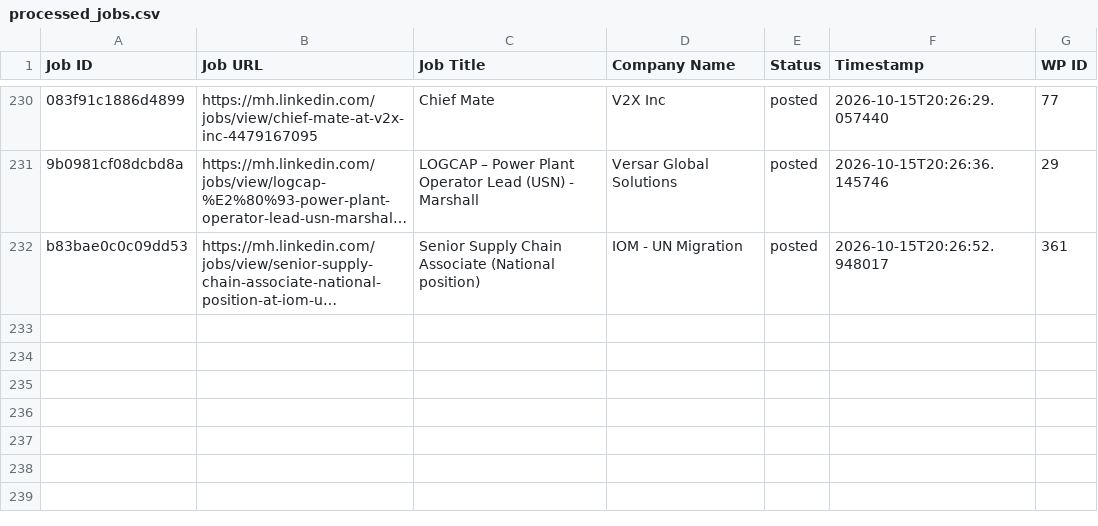
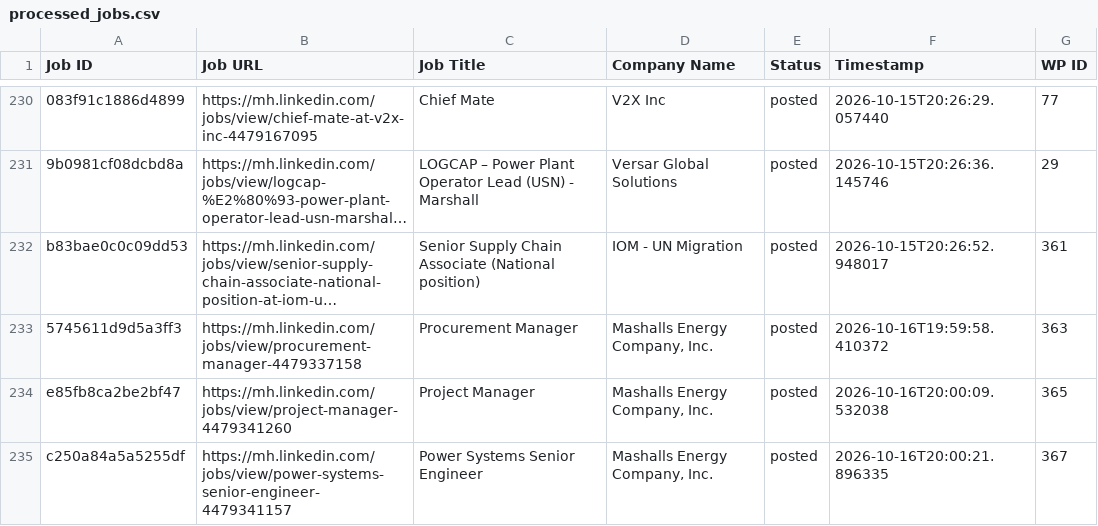
Before and after one commit to mimusdesign/mh, a CSV file: processed_jobs.csv, drawn as a sheet; only a part is shown, gaps mark what is left out; long unchanged cells end in …; the diff names each change by its address in the sheet, - before the commit and + after, or states it on an @@ line.

```diff
--- a/processed_jobs.csv
+++ b/processed_jobs.csv
+row 233: 5745611d9d5a3ff3 | https://mh.linkedin.com/jobs/view/procurement-manager-4479337158 | Procurement Manager | Mashalls Energy Company, Inc. | posted | 2026-10-16T19:59:58.410372 | 363
+row 234: e85fb8ca2be2bf47 | https://mh.linkedin.com/jobs/view/project-manager-4479341260 | Project Manager | Mashalls Energy Company, Inc. | posted | 2026-10-16T20:00:09.532038 | 365
+row 235: c250a84a5a5255df | https://mh.linkedin.com/jobs/view/power-systems-senior-engineer-4479341157 | Power Systems Senior Engineer | Mashalls Energy Company, Inc. | posted | 2026-10-16T20:00:21.896335 | 367
```
